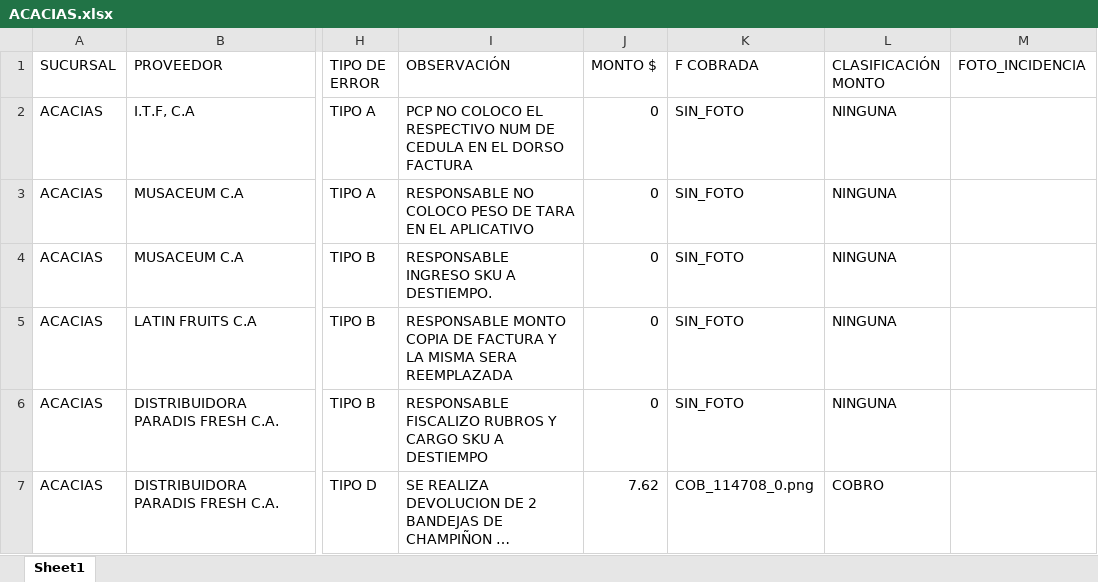
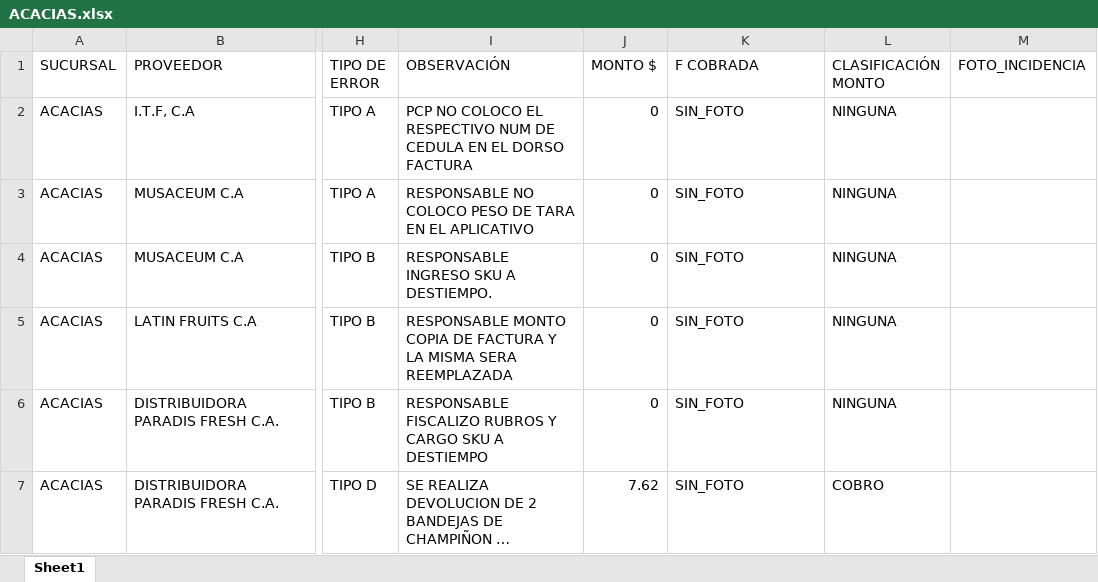
Before and after one commit to monitoreocmi/FISCALIZACION, an Excel workbook: cuadros/JUNIO/ACACIAS.xlsx, sheet Sheet1, drawn as a sheet; only a part is shown, gaps mark what is left out; long unchanged cells end in …; values as stored, in another font and other column widths than the file's, no borders; the diff names each change by its address in the sheet, - before the commit and + after, or states it on an @@ line.

```diff
--- a/cuadros/JUNIO/ACACIAS.xlsx (sheet Sheet1)
+++ b/cuadros/JUNIO/ACACIAS.xlsx (sheet Sheet1)
-K7 (F COBRADA): COB_114708_0.png
+K7 (F COBRADA): SIN_FOTO
```
Also changed, not shown: 1 other file.
